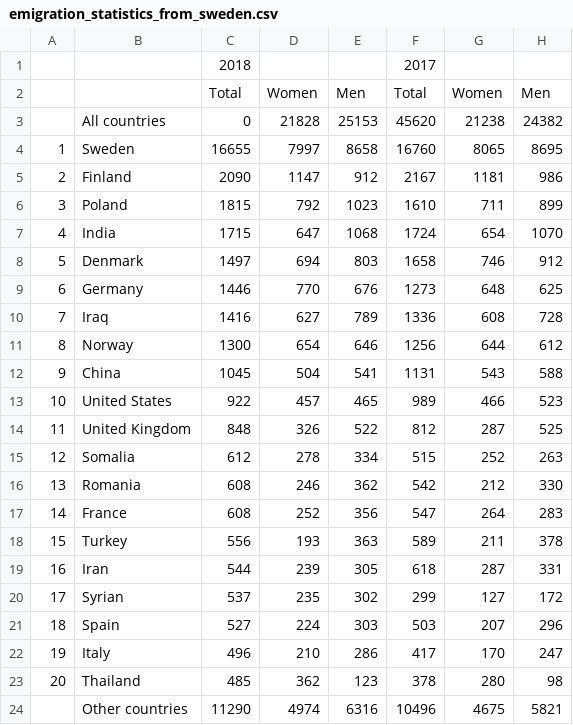
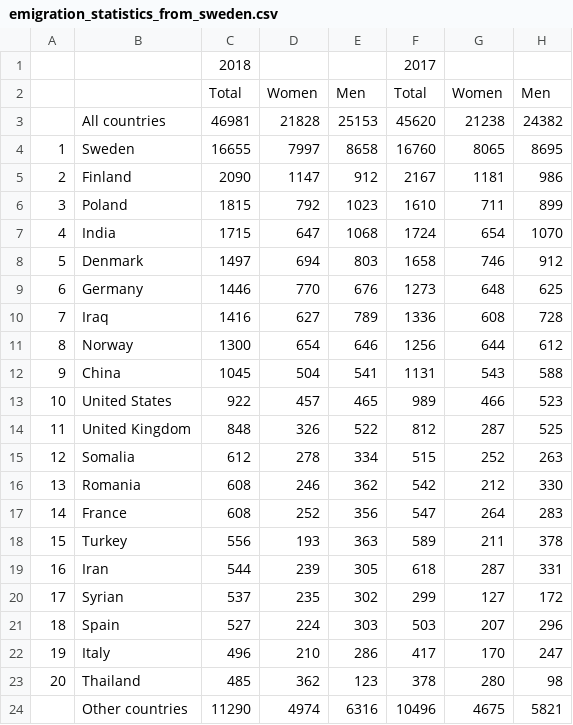
Before and after one commit to Kozorez-V/Percentage-of-Migrants-Calculator, a CSV file: data/emigration_statistics_from_sweden.csv, drawn as a sheet.

```diff
--- a/data/emigration_statistics_from_sweden.csv
+++ b/data/emigration_statistics_from_sweden.csv
@@ -2,3 +2,3 @@
 ,,Total,Women,Men,Total,Women,Men
-,All countries,0,21828,25153,45620,21238,24382
+,All countries,46981,21828,25153,45620,21238,24382
 1,Sweden,16655,7997,8658,16760,8065,8695
```
Also changed, not shown: 3 other files.
